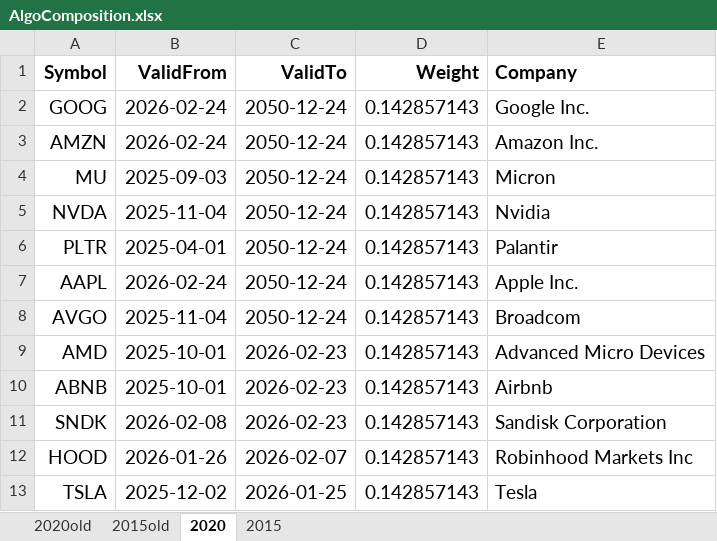
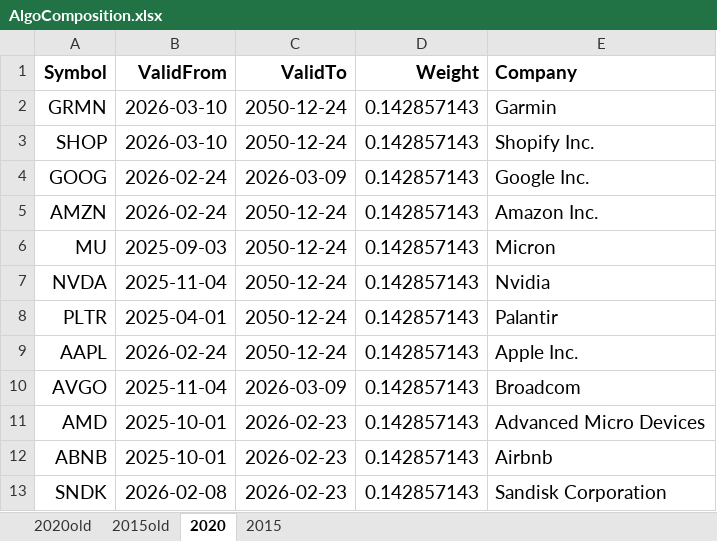
Before and after one commit to JonasHasl/finpage, an Excel workbook: src/AlgoComposition.xlsx, sheet 2020, drawn as a sheet; only a part is shown; the shorter side is filled out with more unchanged rows; values as stored, in another font and other column widths than the file's, no borders; charts and pictures not drawn; addresses are those after the commit; the diff names each change by its address in the sheet, - before the commit and + after, or states it on an @@ line.

```diff
--- a/src/AlgoComposition.xlsx (sheet 2020)
+++ b/src/AlgoComposition.xlsx (sheet 2020)
+row 2: GRMN | 2026-03-10 | 2050-12-24 | 0.142857143 | Garmin
+row 3: SHOP | 2026-03-10 | 2050-12-24 | 0.142857143 | Shopify Inc.
-C4 (ValidTo): 2050-12-24
+C4 (ValidTo): 2026-03-09
-C10 (ValidTo): 2050-12-24
+C10 (ValidTo): 2026-03-09
```
Also changed, not shown: sheet 2015, 1 other file.
